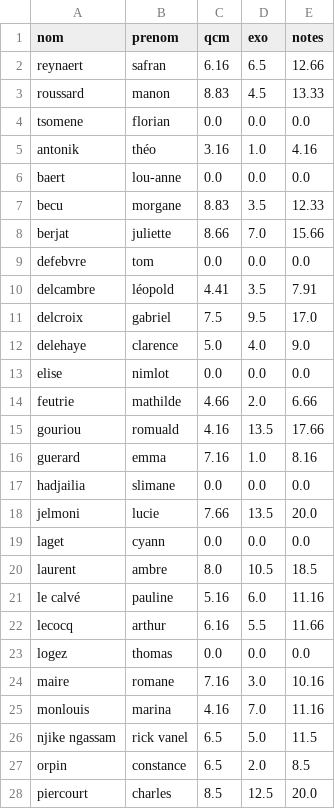
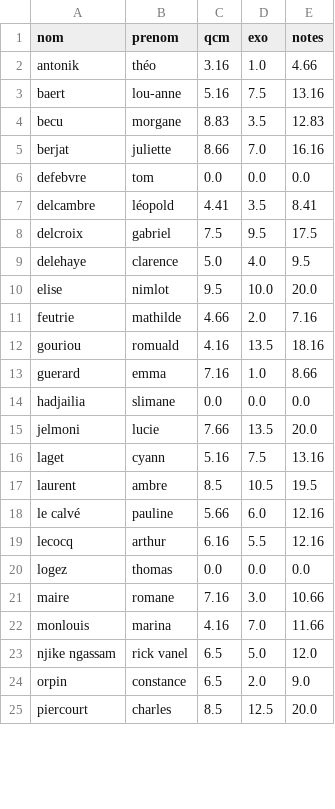
Before and after one commit to VincentReynaert/L1_Algo_local, a CSV file: jupyter/L1/RendusDM/notesDMFinalL1B.csv, drawn as a sheet; only a part is shown; the diff covers the shown part only.

Commit message:
note end

```diff
--- a/jupyter/L1/RendusDM/notesDMFinalL1B.csv
+++ b/jupyter/L1/RendusDM/notesDMFinalL1B.csv
@@ -1,28 +1,25 @@
 nom,prenom,qcm,exo,notes
- reynaert,safran,6.16,6.5,12.66
- roussard,manon,8.83,4.5,13.33
- tsomene,florian,0.0,0.0,0.0
-antonik,théo,3.16,1.0,4.16
-baert,lou-anne,0.0,0.0,0.0
-becu,morgane,8.83,3.5,12.33
-berjat,juliette,8.66,7.0,15.66
+antonik,théo,3.16,1.0,4.66
+baert,lou-anne,5.16,7.5,13.16
+becu,morgane,8.83,3.5,12.83
+berjat,juliette,8.66,7.0,16.16
 defebvre,tom,0.0,0.0,0.0
-delcambre,léopold,4.41,3.5,7.91
-delcroix,gabriel,7.5,9.5,17.0
-delehaye,clarence,5.0,4.0,9.0
-elise,nimlot,0.0,0.0,0.0
-feutrie,mathilde,4.66,2.0,6.66
-gouriou,romuald,4.16,13.5,17.66
-guerard,emma,7.16,1.0,8.16
+delcambre,léopold,4.41,3.5,8.41
+delcroix,gabriel,7.5,9.5,17.5
+delehaye,clarence,5.0,4.0,9.5
+elise,nimlot,9.5,10.0,20.0
+feutrie,mathilde,4.66,2.0,7.16
+gouriou,romuald,4.16,13.5,18.16
+guerard,emma,7.16,1.0,8.66
 hadjailia,slimane,0.0,0.0,0.0
 jelmoni,lucie,7.66,13.5,20.0
-laget,cyann,0.0,0.0,0.0
-laurent,ambre,8.0,10.5,18.5
-le calvé,pauline,5.16,6.0,11.16
-lecocq,arthur,6.16,5.5,11.66
+laget,cyann,5.16,7.5,13.16
+laurent,ambre,8.5,10.5,19.5
+le calvé,pauline,5.66,6.0,12.16
+lecocq,arthur,6.16,5.5,12.16
 logez,thomas,0.0,0.0,0.0
-maire,romane,7.16,3.0,10.16
-monlouis,marina,4.16,7.0,11.16
-njike ngassam,rick vanel,6.5,5.0,11.5
-orpin,constance,6.5,2.0,8.5
+maire,romane,7.16,3.0,10.66
+monlouis,marina,4.16,7.0,11.66
+njike ngassam,rick vanel,6.5,5.0,12.0
+orpin,constance,6.5,2.0,9.0
 piercourt,charles,8.5,12.5,20.0
```
Also changed, not shown: 3 added rows and 1 edited cell elsewhere in this file, jupyter/L1/RendusDM/notesDMFinalL1A.csv, jupyter/L1/RendusDM/notesDMFinalL1C.csv, 6 other files.
